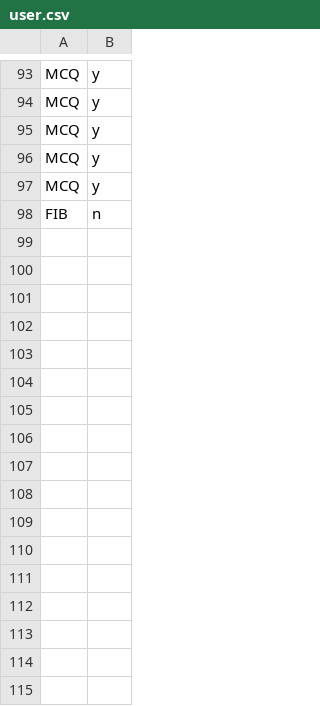
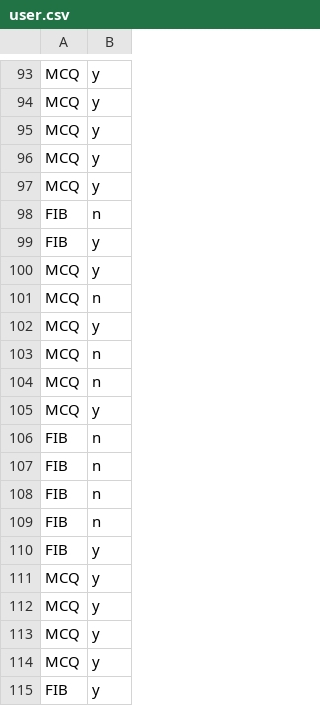
Before and after one commit to Team-Catastrophe/django-quiz, a CSV file: user.csv, drawn as a sheet; only a part is shown, gaps mark what is left out.

```diff
--- a/user.csv
+++ b/user.csv
@@ -98 +98,18 @@ MCQ,y
 FIB,n
+FIB,y
+MCQ,y
+MCQ,n
+MCQ,y
+MCQ,n
+MCQ,n
+MCQ,y
+FIB,n
+FIB,n
+FIB,n
+FIB,n
+FIB,y
+MCQ,y
+MCQ,y
+MCQ,y
+MCQ,y
+FIB,y
```
Also changed, not shown: 9 other files.
